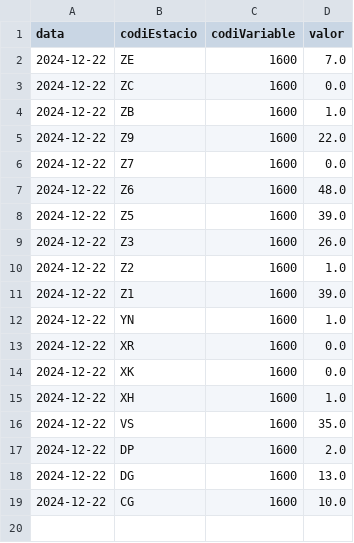
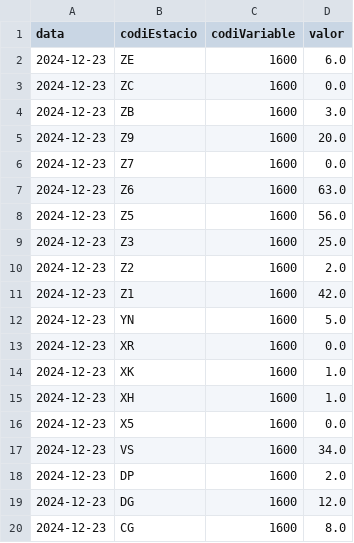
Before and after one commit to arnausanz/arnausanz.github.io, a CSV file: data/processed/meteocat/meteocat_1600_daily_today.csv, drawn as a sheet.

```diff
--- a/data/processed/meteocat/meteocat_1600_daily_today.csv
+++ b/data/processed/meteocat/meteocat_1600_daily_today.csv
@@ -1,19 +1,20 @@
 data,codiEstacio,codiVariable,valor
-2024-12-22,ZE,1600,7.0
-2024-12-22,ZC,1600,0.0
-2024-12-22,ZB,1600,1.0
-2024-12-22,Z9,1600,22.0
-2024-12-22,Z7,1600,0.0
-2024-12-22,Z6,1600,48.0
-2024-12-22,Z5,1600,39.0
-2024-12-22,Z3,1600,26.0
-2024-12-22,Z2,1600,1.0
-2024-12-22,Z1,1600,39.0
-2024-12-22,YN,1600,1.0
-2024-12-22,XR,1600,0.0
-2024-12-22,XK,1600,0.0
-2024-12-22,XH,1600,1.0
-2024-12-22,VS,1600,35.0
-2024-12-22,DP,1600,2.0
-2024-12-22,DG,1600,13.0
-2024-12-22,CG,1600,10.0
+2024-12-23,ZE,1600,6.0
+2024-12-23,ZC,1600,0.0
+2024-12-23,ZB,1600,3.0
+2024-12-23,Z9,1600,20.0
+2024-12-23,Z7,1600,0.0
+2024-12-23,Z6,1600,63.0
+2024-12-23,Z5,1600,56.0
+2024-12-23,Z3,1600,25.0
+2024-12-23,Z2,1600,2.0
+2024-12-23,Z1,1600,42.0
+2024-12-23,YN,1600,5.0
+2024-12-23,XR,1600,0.0
+2024-12-23,XK,1600,1.0
+2024-12-23,XH,1600,1.0
+2024-12-23,X5,1600,0.0
+2024-12-23,VS,1600,34.0
+2024-12-23,DP,1600,2.0
+2024-12-23,DG,1600,12.0
+2024-12-23,CG,1600,8.0
```
Also changed, not shown: data/processed/aca/aca_daily_today.csv, data/processed/meteocat/meteocat_1000_daily_today.csv, 4 other files.
